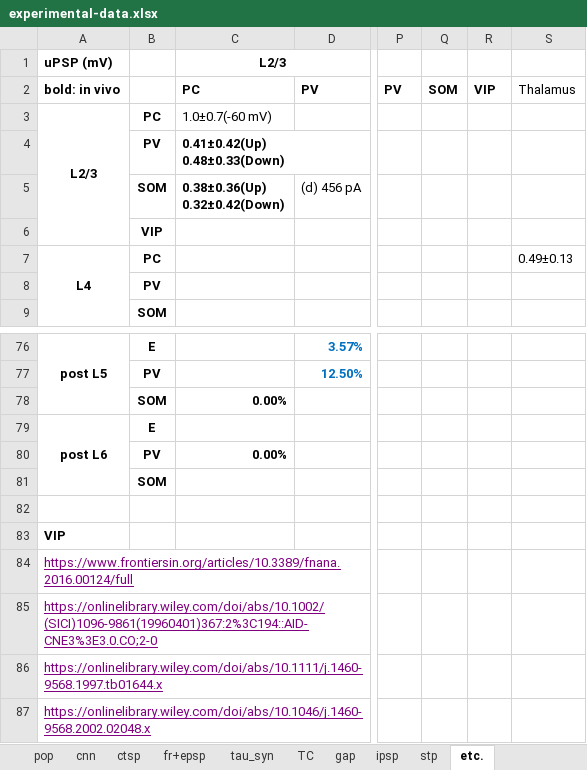
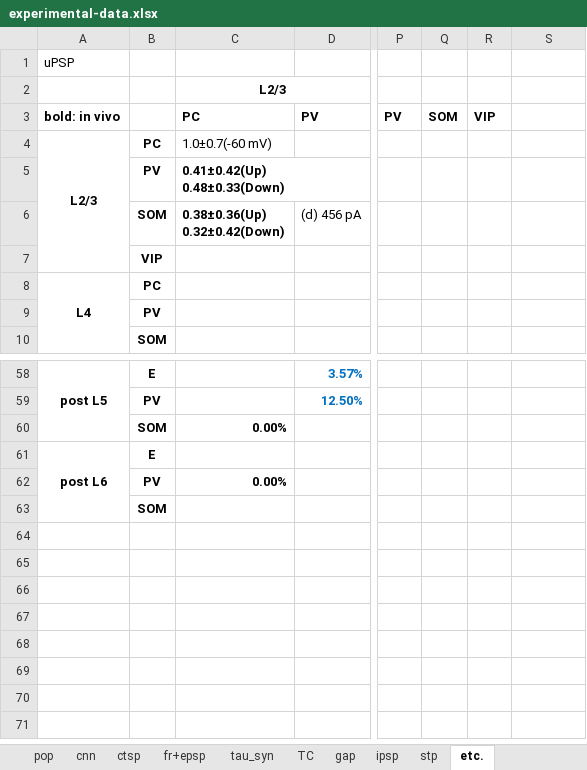
Before and after one commit to HanjiaJiang/microcircuit, an Excel workbook: experimental-data.xlsx, sheet etc., drawn as a sheet; only a part is shown, gaps mark what is left out; values as stored, in another font and other column widths than the file's, no borders; charts and pictures and conditional formats not drawn; removed rows and columns are numbered as before the commit, all else as after; rows hold the shown columns only; the diff covers the shown part only; the diff names each change by its address in the sheet, - before the commit and + after, or states it on an @@ line.

```diff
--- a/experimental-data.xlsx (sheet etc.)
+++ b/experimental-data.xlsx (sheet etc.)
+row 1: uPSP
-A2: uPSP (mV)
+A2: (empty)
-S3: Thalamus
+S3: (empty)
-S8: 0.49±0.13
+S8: (empty)
-row 82: (empty)
-row 83: VIP
-row 84: https://www.frontiersin.org/articles/10.3389/fnana.2016.00124/full
-row 85: https://onlinelibrary.wiley.com/doi/abs/10.1002/(SICI)1096-9861(19960401)367:2%3C194::AID-CNE3%3E3.0.CO;2-0
-row 86: https://onlinelibrary.wiley.com/doi/abs/10.1111/j.1460-9568.1997.tb01644.x
-row 87: https://onlinelibrary.wiley.com/doi/abs/10.1046/j.1460-9568.2002.02048.x
```
Also changed, not shown: 19 removed rows and 1 edited cell elsewhere in this sheet, sheet cnn, charts or pictures, 10 other files.
